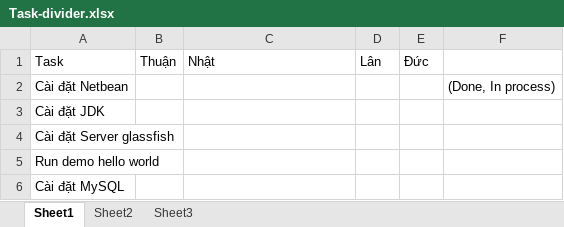
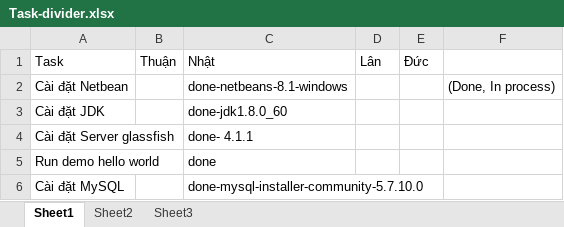
Before and after one commit to ThuanLCSE/NhaTro, an Excel workbook: task/Task-divider.xlsx, sheet Sheet1, drawn as a sheet; values as stored, in another font and other column widths than the file's, no borders; the diff names each change by its address in the sheet, - before the commit and + after, or states it on an @@ line.

Commit message:
[NhatVHN] update

```diff
--- a/task/Task-divider.xlsx (sheet Sheet1)
+++ b/task/Task-divider.xlsx (sheet Sheet1)
-C2: (empty)
+C2: done-netbeans-8.1-windows
-C3: (empty)
+C3: done-jdk1.8.0_60
-C4: (empty)
+C4: done- 4.1.1
-C5: (empty)
+C5: done
-C6: (empty)
+C6: done-mysql-installer-community-5.7.10.0
```
